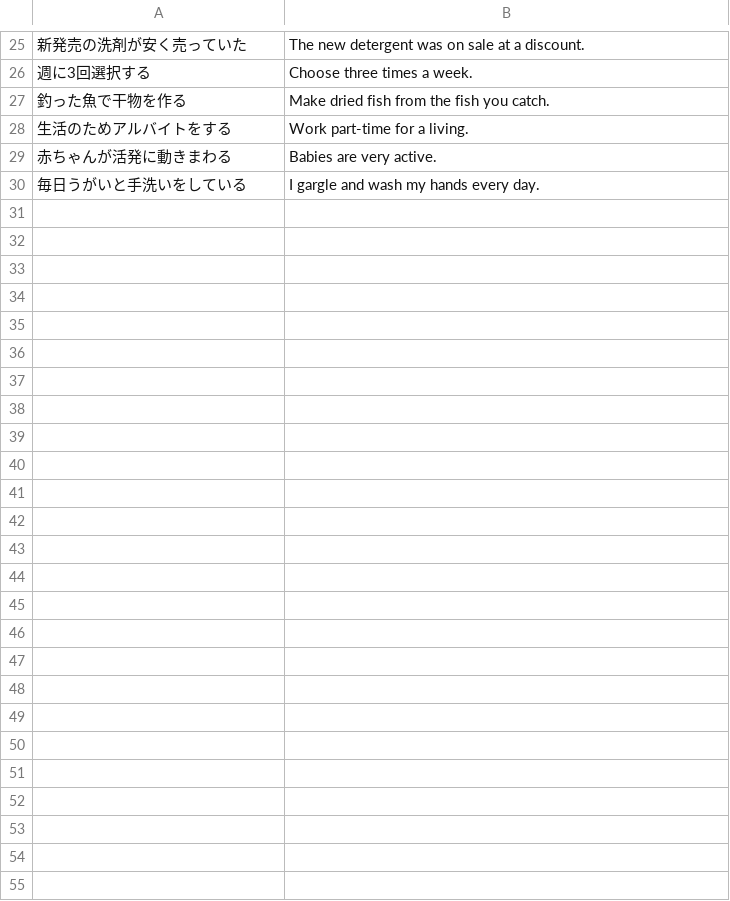
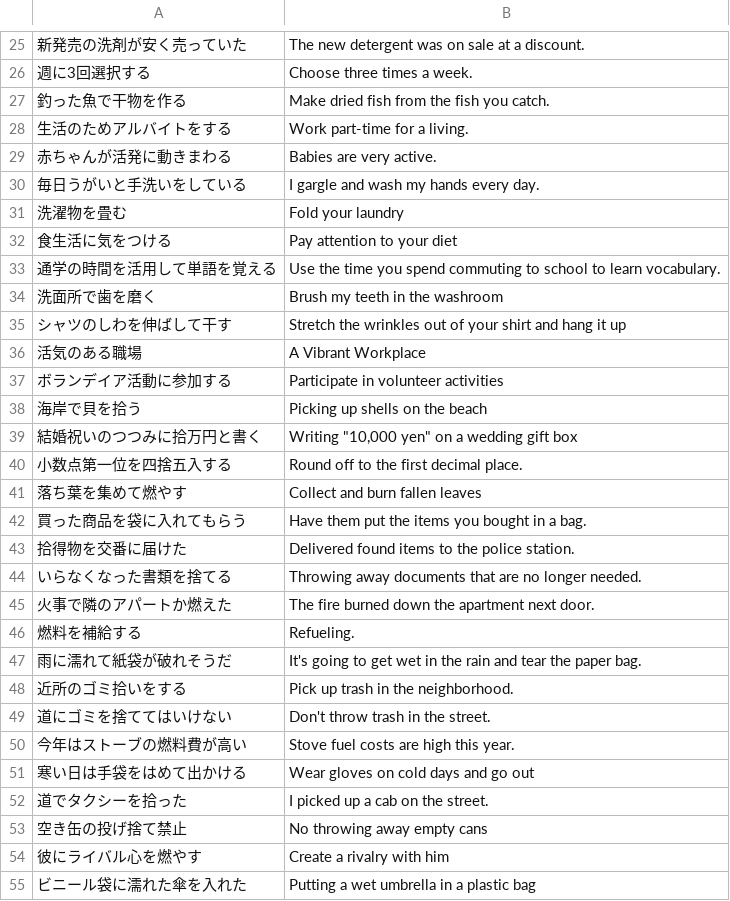
Before and after one commit to rexesian/nihongo, a CSV file: docs/rdata/Sheet 136-NAKNJS.csv, drawn as a sheet; only a part is shown, gaps mark what is left out; the diff names each change by its address in the sheet, - before the commit and + after, or states it on an @@ line.

```diff
--- a/docs/rdata/Sheet 136-NAKNJS.csv
+++ b/docs/rdata/Sheet 136-NAKNJS.csv
+row 31: 洗濯物を畳む | Fold your laundry
+row 32: 食生活に気をつける | Pay attention to your diet
+row 33: 通学の時間を活用して単語を覚える | Use the time you spend commuting to school to learn vocabulary.
+row 34: 洗面所で歯を磨く | Brush my teeth in the washroom
+row 35: シャツのしわを伸ばして干す | Stretch the wrinkles out of your shirt and hang it up
+row 36: 活気のある職場 | A Vibrant Workplace
+row 37: ボランデイア活動に参加する | Participate in volunteer activities
+row 38: 海岸で貝を拾う | Picking up shells on the beach
+row 39: 結婚祝いのつつみに拾万円と書く | Writing "10,000 yen" on a wedding gift box
+row 40: 小数点第一位を四捨五入する | Round off to the first decimal place.
+row 41: 落ち葉を集めて燃やす | Collect and burn fallen leaves
+row 42: 買った商品を袋に入れてもらう | Have them put the items you bought in a bag.
+row 43: 拾得物を交番に届けた | Delivered found items to the police station.
+row 44: いらなくなった書類を捨てる | Throwing away documents that are no longer needed.
+row 45: 火事で隣のアパートか燃えた | The fire burned down the apartment next door.
+row 46: 燃料を補給する | Refueling.
+row 47: 雨に濡れて紙袋が破れそうだ | It's going to get wet in the rain and tear the paper bag.
+row 48: 近所のゴミ拾いをする | Pick up trash in the neighborhood.
+row 49: 道にゴミを捨ててはいけない | Don't throw trash in the street.
+row 50: 今年はストーブの燃料費が高い | Stove fuel costs are high this year.
+row 51: 寒い日は手袋をはめて出かける | Wear gloves on cold days and go out
+row 52: 道でタクシーを拾った | I picked up a cab on the street.
+row 53: 空き缶の投げ捨て禁止 | No throwing away empty cans
+row 54: 彼にライバル心を燃やす | Create a rivalry with him
+row 55: ビニール袋に濡れた傘を入れた | Putting a wet umbrella in a plastic bag
```
Also changed, not shown: docs/rdata/Sheet 115-WBKNJ3.csv, docs/rdata/Sheet 132-WBKNJN.csv, 14 other files.
